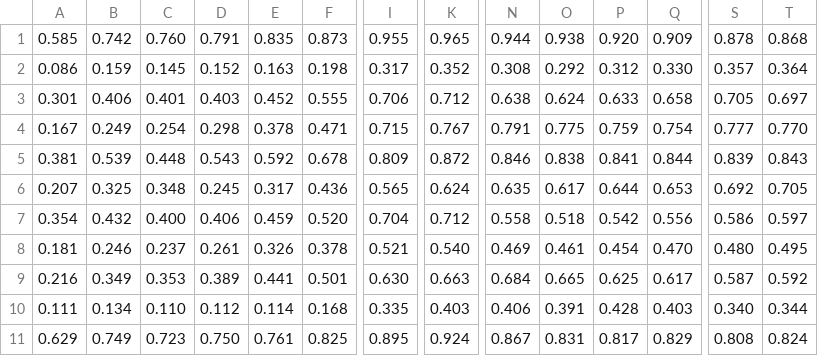
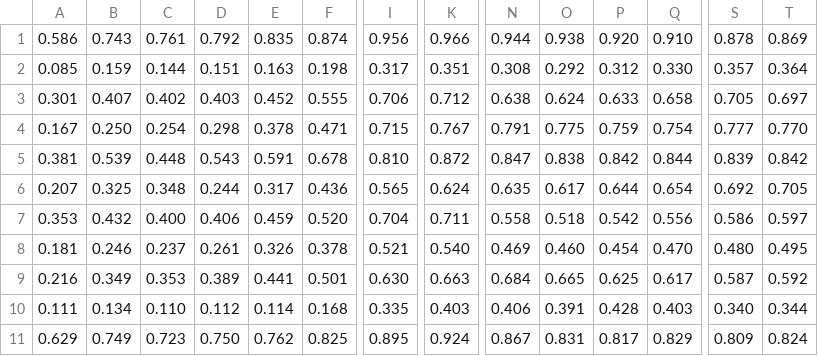
Before and after one commit to InstituteforDiseaseModeling/EMOD-Generic-Scripts, a CSV file: refdat_mcv1/ETH_MCV1_LEV01.csv, drawn as a sheet; only a part is shown, gaps mark what is left out; removed rows and columns are numbered as before the commit, all else as after; rows hold the shown columns only; the diff names each change by its address in the sheet, - before the commit and + after, or states it on an @@ line.

```diff
--- a/refdat_mcv1/ETH_MCV1_LEV01.csv
+++ b/refdat_mcv1/ETH_MCV1_LEV01.csv
-row 1: 0.585 | 0.742 | 0.760 | 0.791 | 0.835 | 0.873 | 0.955 | 0.965 | 0.944 | 0.938 | 0.920 | 0.909 | 0.878 | 0.868
+row 1: 0.586 | 0.743 | 0.761 | 0.792 | 0.835 | 0.874 | 0.956 | 0.966 | 0.944 | 0.938 | 0.920 | 0.910 | 0.878 | 0.869
-A2: 0.086
+A2: 0.085
-C2: 0.145
+C2: 0.144
-D2: 0.152
+D2: 0.151
-K2: 0.352
+K2: 0.351
-B3: 0.406
+B3: 0.407
-C3: 0.401
+C3: 0.402
-B4: 0.249
+B4: 0.250
-E5: 0.592
+E5: 0.591
-I5: 0.809
+I5: 0.810
-N5: 0.846
+N5: 0.847
-P5: 0.841
+P5: 0.842
-T5: 0.843
+T5: 0.842
-D6: 0.245
+D6: 0.244
-Q6: 0.653
+Q6: 0.654
-A7: 0.354
+A7: 0.353
-K7: 0.712
+K7: 0.711
-O8: 0.461
+O8: 0.460
-E11: 0.761
+E11: 0.762
-S11: 0.808
+S11: 0.809
```
Also changed, not shown: refdat_mcv1/COD_MCV1_LEV01.csv, refdat_mcv1/ETH_MCV1_LEV02.csv, 11 other files.
